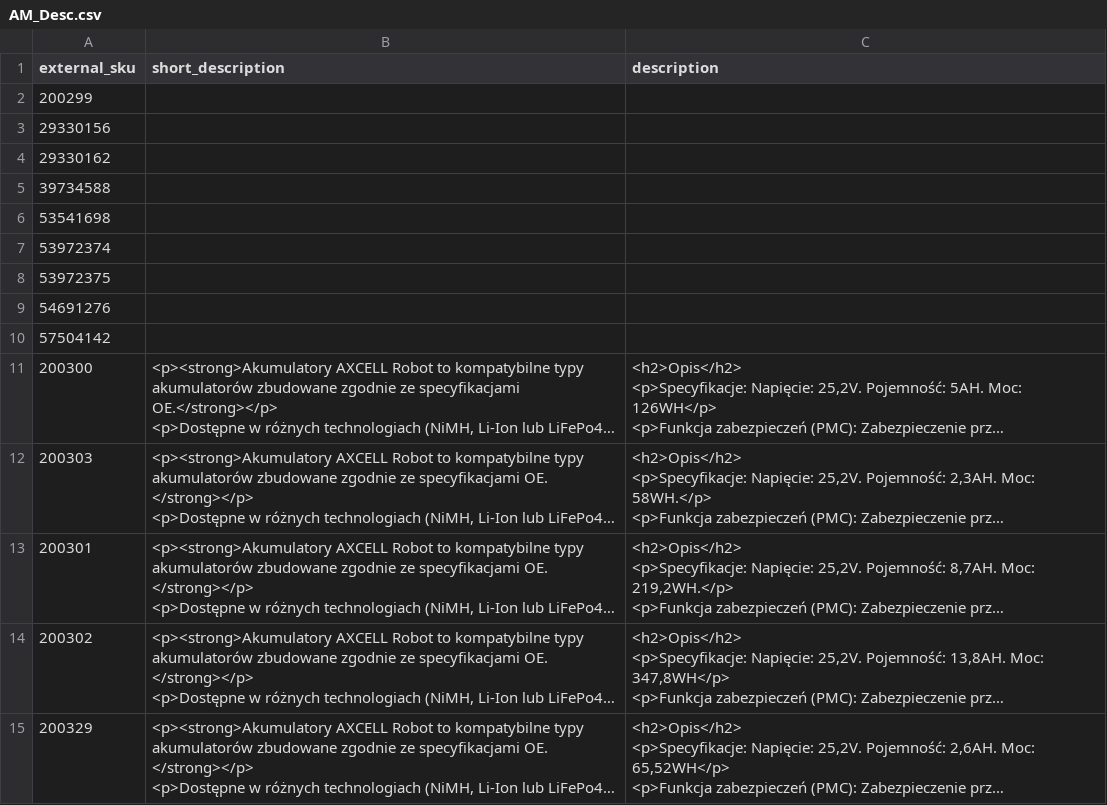
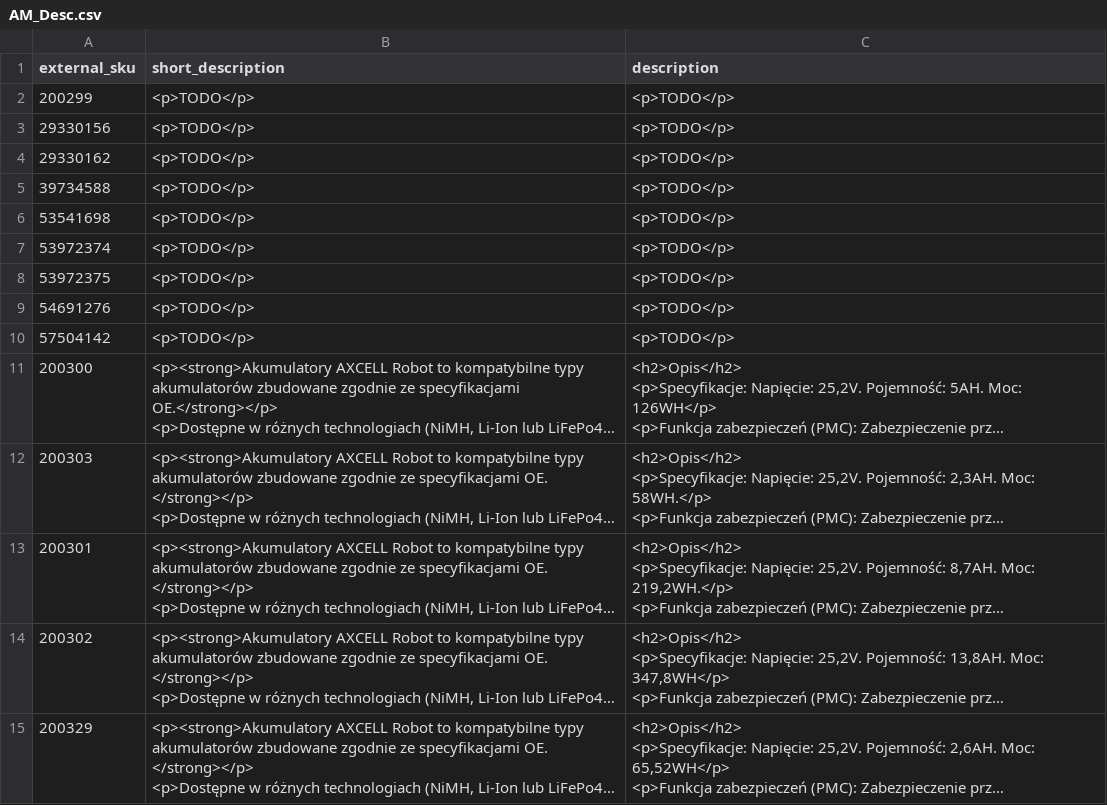
Before and after one commit to GARDENLAWN/core, a CSV file: Configs/AM_Desc.csv, drawn as a sheet; only a part is shown; long unchanged cells end in …; the diff names each change by its address in the sheet, - before the commit and + after, or states it on an @@ line.

Commit message:
Init

```diff
--- a/Configs/AM_Desc.csv
+++ b/Configs/AM_Desc.csv
-B2:B10 (short_description): (empty)
+B2:B10 (short_description): <p>TODO</p>
-C2:C10 (description): (empty)
+C2:C10 (description): <p>TODO</p>
```
